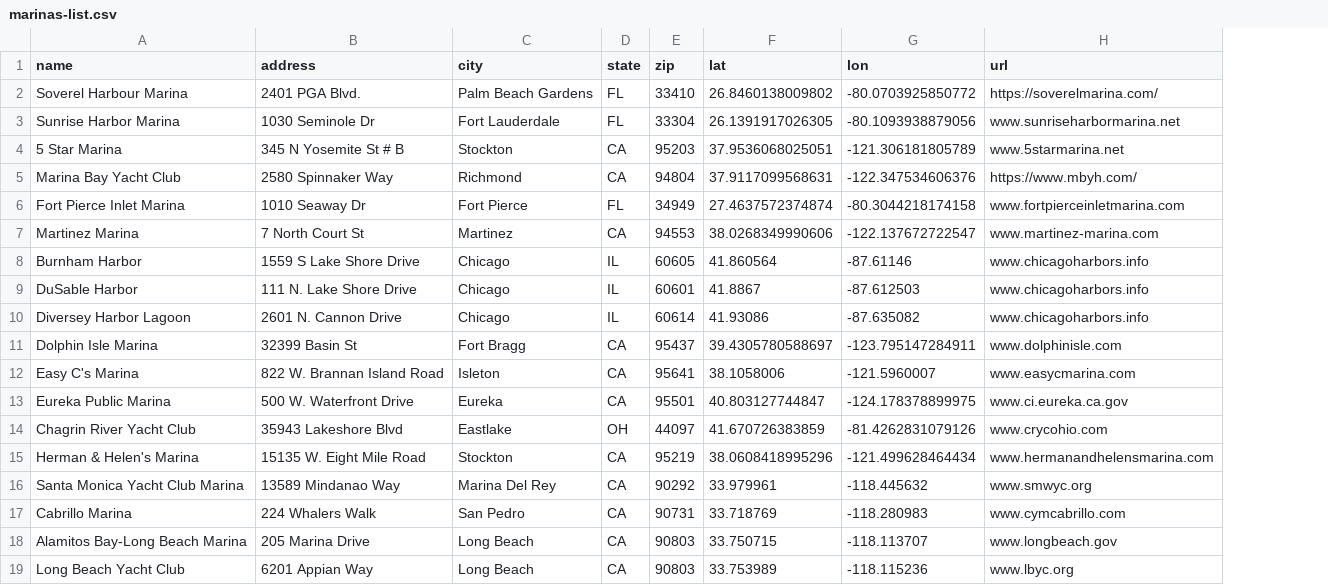
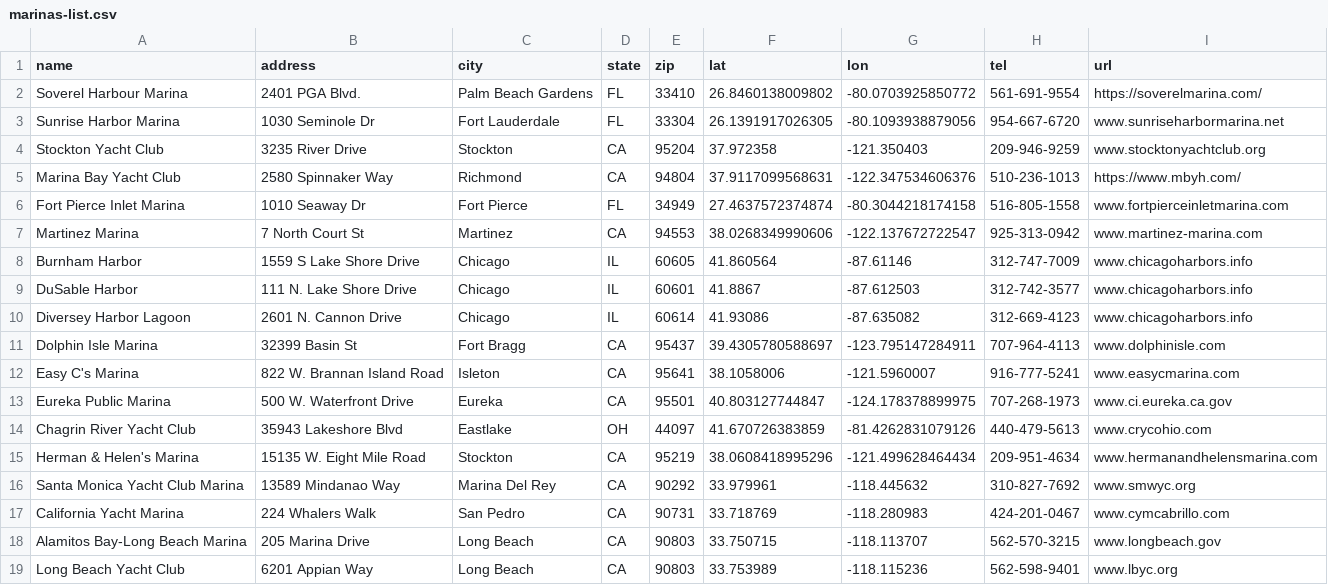
Before and after one commit to danveb/capstone-1, a CSV file: marinas-list.csv, drawn as a sheet; only a part is shown; removed rows and columns are numbered as before the commit, all else as after; the diff names each change by its address in the sheet, - before the commit and + after, or states it on an @@ line.

Commit message:
marinas-list with telephone numbers

```diff
--- a/marinas-list.csv
+++ b/marinas-list.csv
+column H (tel), rows 2-3: 561-691-9554 | 954-667-6720; rows 5-19: 510-236-1013 | 516-805-1558 | 925-313-0942 | 312-747-7009 | 312-742-3577 | 312-669-4123 | 707-964-4113 | 916-777-5241 | 707-268-1973 | 440-479-5613 | 209-951-4634 | 310-827-7692 | 424-201-0467 | 562-570-3215 | 562-598-9401
-row 4: 5 Star Marina | 345 N Yosemite St # B | Stockton | CA | 95203 | 37.9536068025051 | -121.306181805789 | www.5starmarina.net
+row 4: Stockton Yacht Club | 3235 River Drive | Stockton | CA | 95204 | 37.972358 | -121.350403 | 209-946-9259 | www.stocktonyachtclub.org
-A17 (name): Cabrillo Marina
+A17 (name): California Yacht Marina
```
